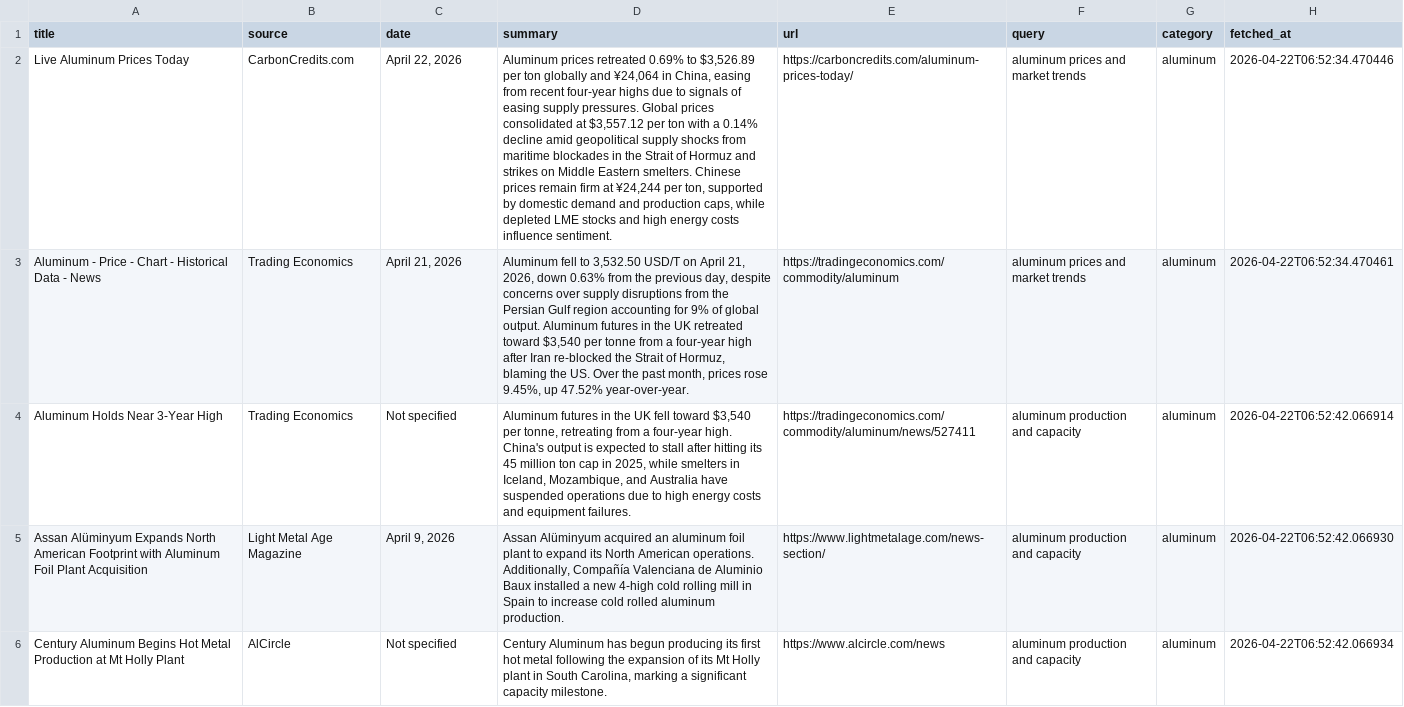
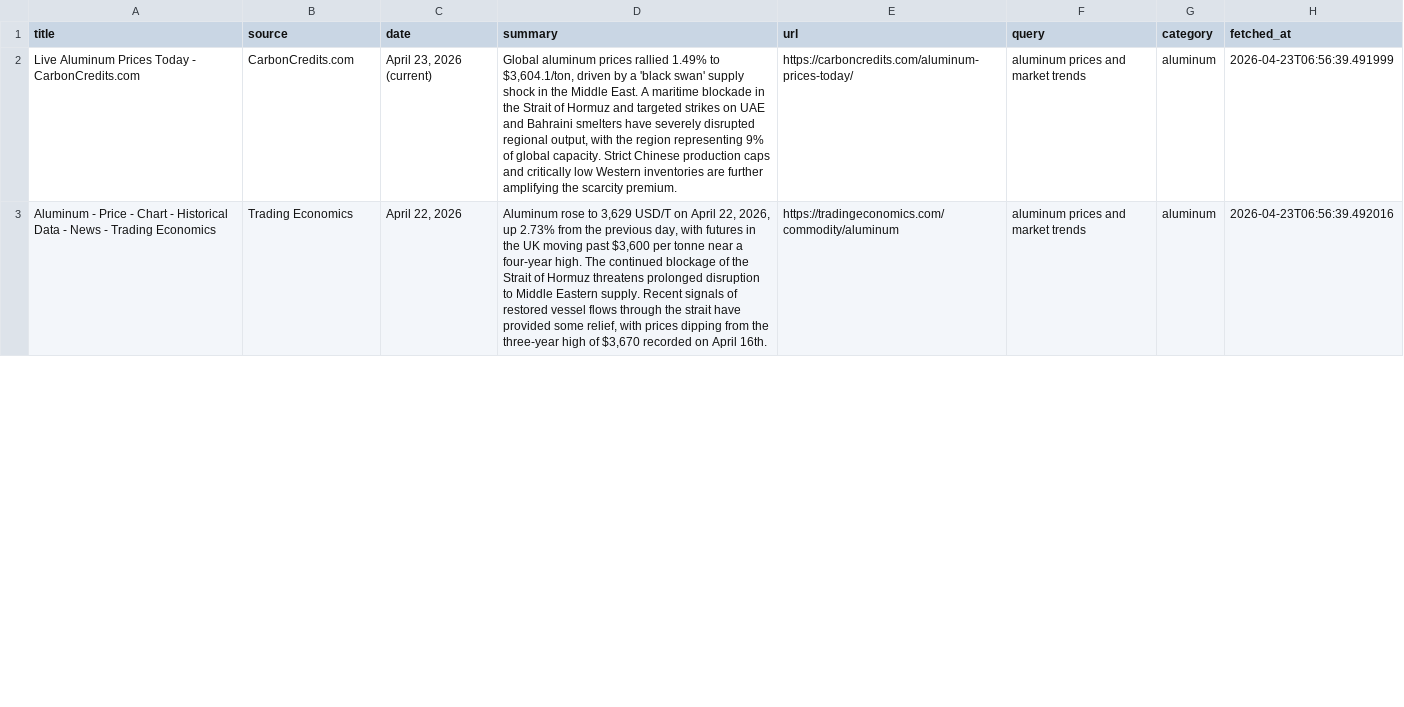
Before and after one commit to XrayFinanceDEV/aluminum-news-automation, a CSV file: data/aluminum_news.csv, drawn as a sheet; only a part is shown; removed rows and columns are numbered as before the commit, all else as after; the diff covers the shown part only; the diff names each change by its address in the sheet, - before the commit and + after, or states it on an @@ line.

```diff
--- a/data/aluminum_news.csv
+++ b/data/aluminum_news.csv
-A2 (title): Live Aluminum Prices Today
+A2 (title): Live Aluminum Prices Today - CarbonCredits.com
-C2 (date): April 22, 2026
+C2 (date): April 23, 2026 (current)
-D2 (summary): Aluminum prices retreated 0.69% to $3,526.89 per ton globally and ¥24,064 in China, easing from recent four-year highs due to signals of easing supply pressures. Global prices consolidated at $3,557.12 per ton with a 0.14% decline amid geopolitical supply shocks from maritime blockades in the Strait of Hormuz and strikes on Middle Eastern smelters. Chinese prices remain firm at ¥24,244 per ton, supported by domestic demand and production caps, while depleted LME stocks and high energy costs influence sentiment.
+D2 (summary): Global aluminum prices rallied 1.49% to $3,604.1/ton, driven by a 'black swan' supply shock in the Middle East. A maritime blockade in the Strait of Hormuz and targeted strikes on UAE and Bahraini smelters have severely disrupted regional output, with the region representing 9% of global capacity. Strict Chinese production caps and critically low Western inventories are further amplifying the scarcity premium.
-H2 (fetched_at): 2026-04-22T06:52:34.470446
+H2 (fetched_at): 2026-04-23T06:56:39.491999
-A3 (title): …- News
+A3 (title): …- News - Trading Economics
-C3 (date): April 21, 2026
+C3 (date): April 22, 2026
-D3 (summary): Aluminum fell to 3,532.50 USD/T on April 21, 2026, down 0.63% from the previous day, despite concerns over supply disruptions from the Persian Gulf region accounting for 9% of global output. Aluminum futures in the UK retreated toward $3,540 per tonne from a four-year high after Iran re-blocked the Strait of Hormuz, blaming the US. Over the past month, prices rose 9.45%, up 47.52% year-over-year.
+D3 (summary): Aluminum rose to 3,629 USD/T on April 22, 2026, up 2.73% from the previous day, with futures in the UK moving past $3,600 per tonne near a four-year high. The continued blockage of the Strait of Hormuz threatens prolonged disruption to Middle Eastern supply. Recent signals of restored vessel flows through the strait have provided some relief, with prices dipping from the three-year high of $3,670 recorded on April 16th.
-H3 (fetched_at): 2026-04-22T06:52:34.470461
+H3 (fetched_at): 2026-04-23T06:56:39.492016
-row 4: Aluminum Holds Near 3-Year High | Trading Economics | Not specified | Aluminum futures in the UK fell toward $3,540 per tonne, retreating from a four-year high. China's output is expected to stall after hitting its 45 million ton cap in 2025, while smelters in Iceland, Mozambique, and Australia have suspended operations due to high energy costs and equipment failures. | https://tradingeconomics.com/commodity/aluminum/news/527411 | aluminum production and capacity | aluminum | 2026-04-22T06:52:42.066914
-row 5: Assan Alüminyum Expands North American Footprint with Aluminum Foil Plant Acquisition | Light Metal Age Magazine | April 9, 2026 | Assan Alüminyum acquired an aluminum foil plant to expand its North American operations. Additionally, Compañía Valenciana de Aluminio Baux installed a new 4-high cold rolling mill in Spain to increase cold rolled aluminum production. | https://www.lightmetalage.com/news-section/ | aluminum production and capacity | aluminum | 2026-04-22T06:52:42.066930
-row 6: Century Aluminum Begins Hot Metal Production at Mt Holly Plant | AlCircle | Not specified | Century Aluminum has begun producing its first hot metal following the expansion of its Mt Holly plant in South Carolina, marking a significant capacity milestone. | https://www.alcircle.com/news | aluminum production and capacity | aluminum | 2026-04-22T06:52:42.066934
```
Also changed, not shown: 6 added rows, 10 removed rows and 12 edited cells elsewhere in this file, 1 other file.
